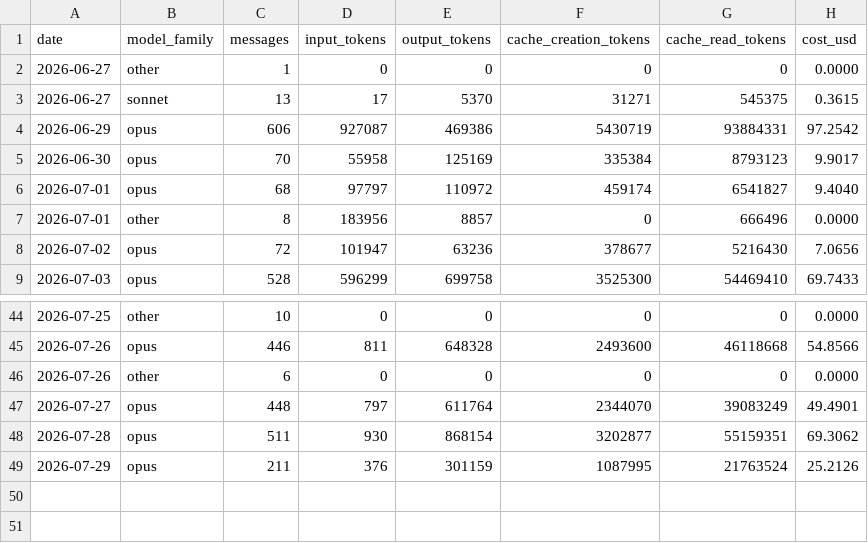
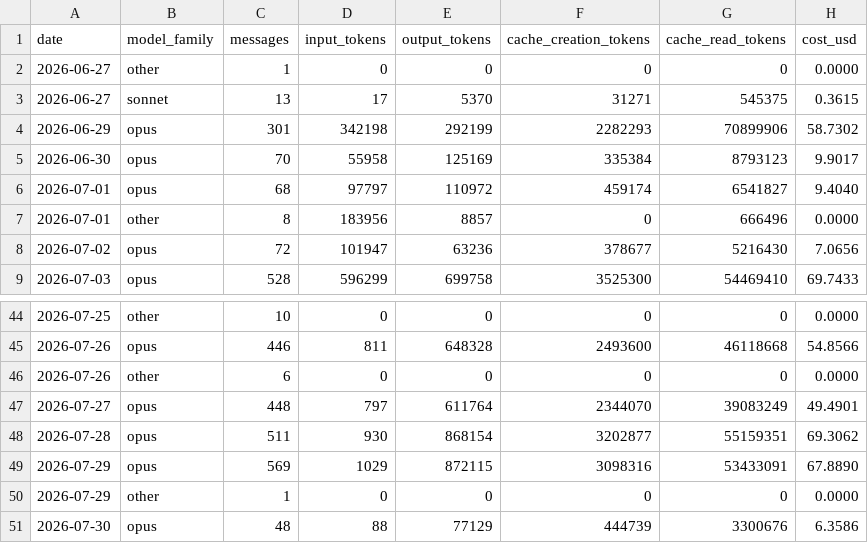
Before and after one commit to mitch-zink/mitch-zink, a CSV file: data/usage_devbox.csv, drawn as a sheet; only a part is shown, gaps mark what is left out; removed rows and columns are numbered as before the commit, all else as after; the diff names each change by its address in the sheet, - before the commit and + after, or states it on an @@ line.

Commit message:
chore: refresh claude-spend chart (devbox)

```diff
--- a/data/usage_devbox.csv
+++ b/data/usage_devbox.csv
-row 4: 2026-06-29 | opus | 606 | 927087 | 469386 | 5430719 | 93884331 | 97.2542
+row 4: 2026-06-29 | opus | 301 | 342198 | 292199 | 2282293 | 70899906 | 58.7302
-row 49: 2026-07-29 | opus | 211 | 376 | 301159 | 1087995 | 21763524 | 25.2126
+row 49: 2026-07-29 | opus | 569 | 1029 | 872115 | 3098316 | 53433091 | 67.8890
+row 50: 2026-07-29 | other | 1 | 0 | 0 | 0 | 0 | 0.0000
+row 51: 2026-07-30 | opus | 48 | 88 | 77129 | 444739 | 3300676 | 6.3586
```
Also changed, not shown: 2 other files.
